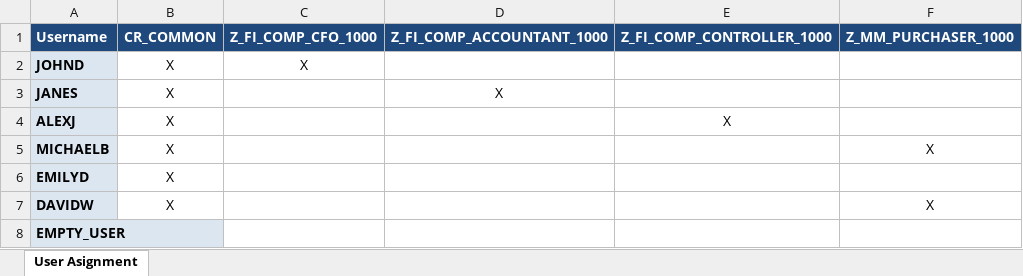
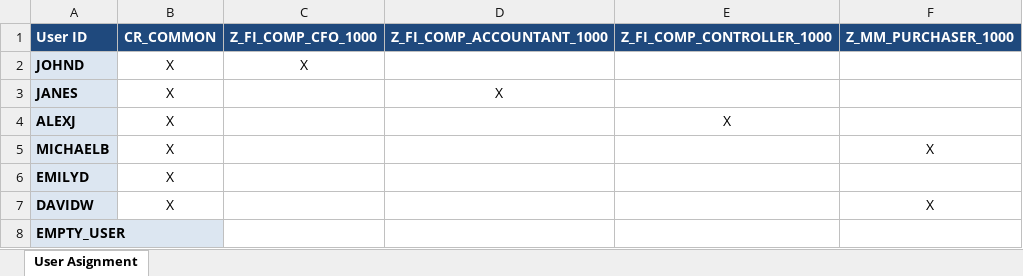
Before and after one commit to luongdk18/SAPABAP, an Excel workbook: excel-templates/Template_User_02_Assign.xlsx, sheet User Asignment, drawn as a sheet; values as stored, in another font and other column widths than the file's, no borders; the diff names each change by its address in the sheet, - before the commit and + after, or states it on an @@ line.

Commit message:
chore: remove redundant separate role excel files and obsolete scripts

```diff
--- a/excel-templates/Template_User_02_Assign.xlsx (sheet User Asignment)
+++ b/excel-templates/Template_User_02_Assign.xlsx (sheet User Asignment)
-A1: Username
+A1: User ID
```
Also changed, not shown: excel-templates/Template_Role.xlsx, excel-templates/Template_User_01_Create.xlsx, 17 other files.
